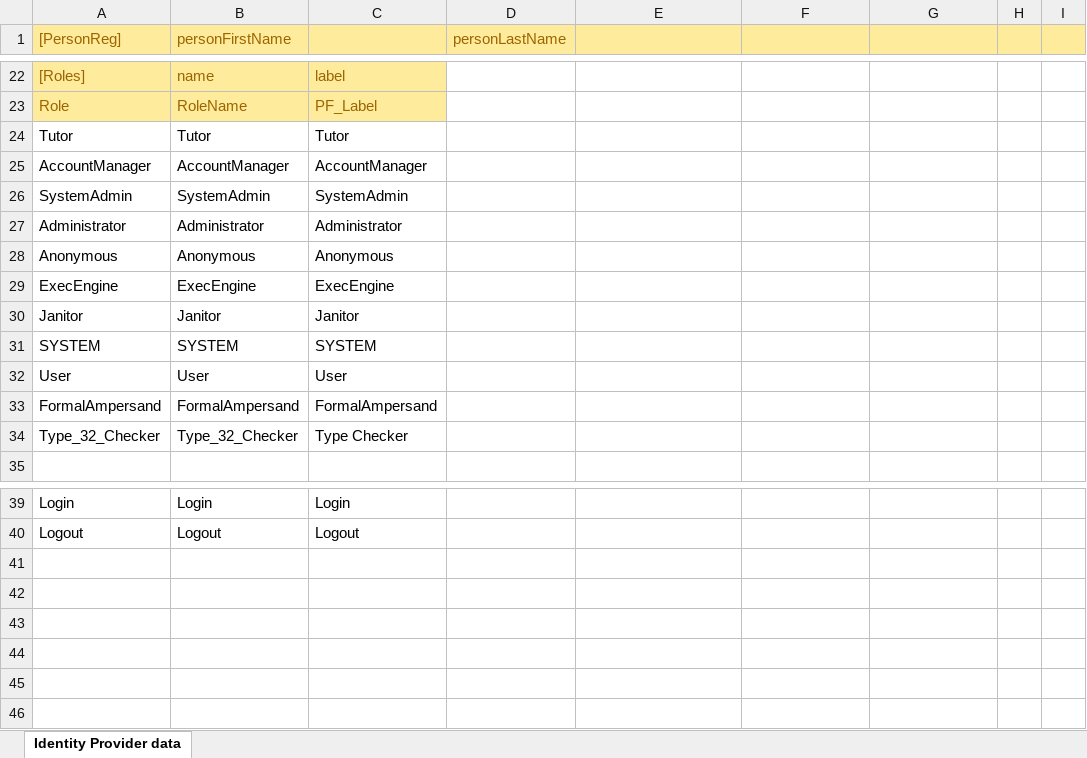
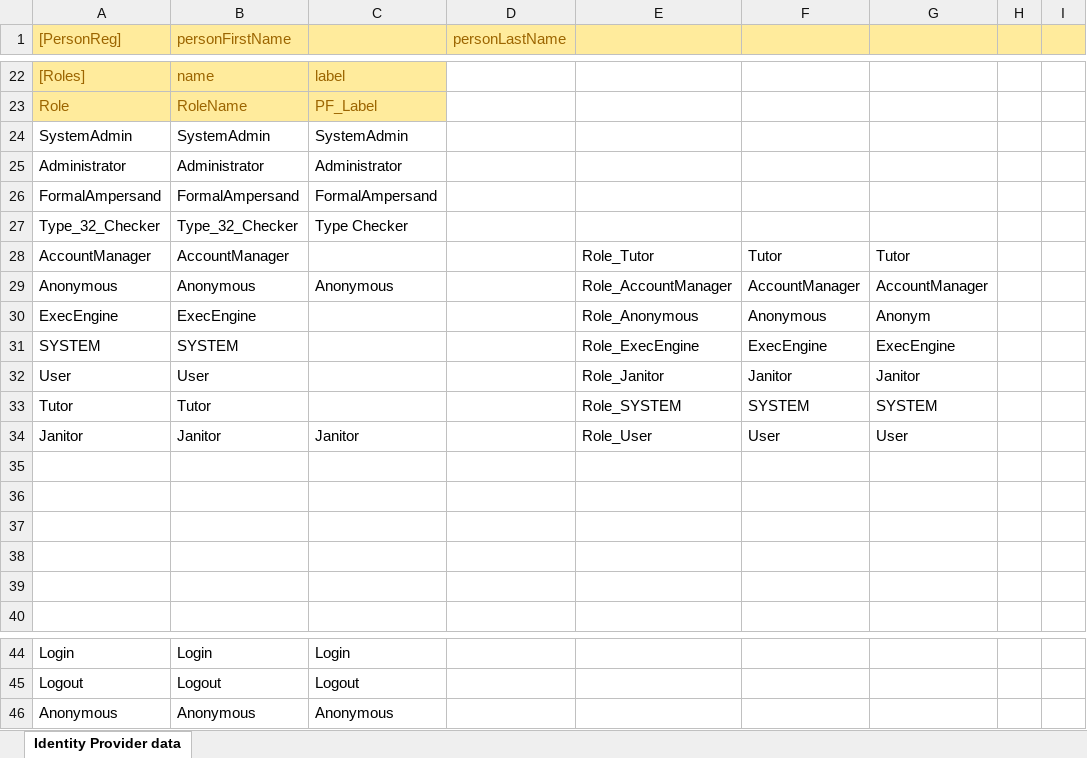
Before and after one commit to AmpersandTarski/RAP, an Excel workbook: RAP4/src/RAP4.xlsx, sheet Identity Provider data, drawn as a sheet; only a part is shown, gaps mark what is left out; values as stored, in another font and other column widths than the file's, no borders; removed rows and columns are numbered as before the commit, all else as after; the diff names each change by its address in the sheet, - before the commit and + after, or states it on an @@ line.

```diff
--- a/RAP4/src/RAP4.xlsx (sheet Identity Provider data)
+++ b/RAP4/src/RAP4.xlsx (sheet Identity Provider data)
-row 24: Tutor | Tutor | Tutor
-row 25: AccountManager | AccountManager | AccountManager
-row 29: ExecEngine | ExecEngine | ExecEngine
-row 30: Janitor | Janitor | Janitor
-row 31: SYSTEM | SYSTEM | SYSTEM
-row 32: User | User | User
+row 28: AccountManager | AccountManager |  |  | Role_Tutor | Tutor | Tutor
+row 29: Anonymous | Anonymous | Anonymous |  | Role_AccountManager | AccountManager | AccountManager
+row 30: ExecEngine | ExecEngine |  |  | Role_Anonymous | Anonymous | Anonym
+row 31: SYSTEM | SYSTEM |  |  | Role_ExecEngine | ExecEngine | ExecEngine
+row 32: User | User |  |  | Role_Janitor | Janitor | Janitor
+row 33: Tutor | Tutor |  |  | Role_SYSTEM | SYSTEM | SYSTEM
+row 34: Janitor | Janitor | Janitor |  | Role_User | User | User
+row 35: (empty)
+row 36: (empty)
+row 37: (empty)
+row 38: (empty)
+row 39: (empty)
@@ row 28 moved to row 46: Anonymous @@
```
Also changed, not shown: 22 other files.
